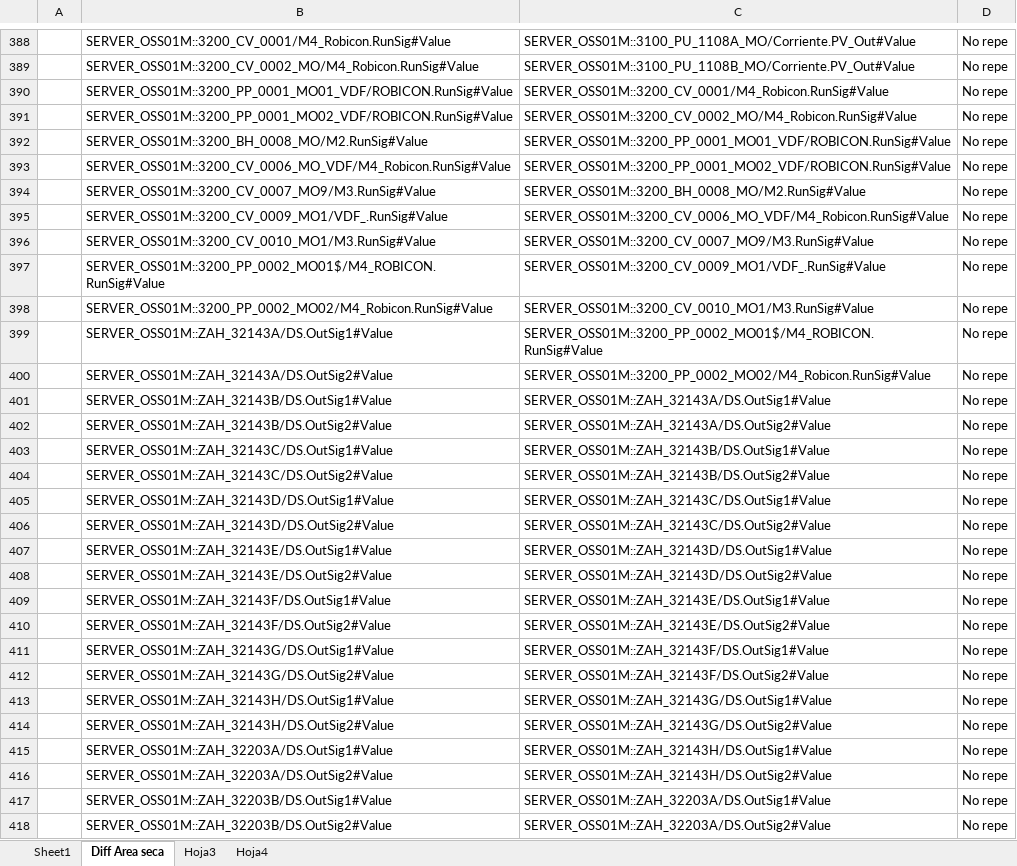
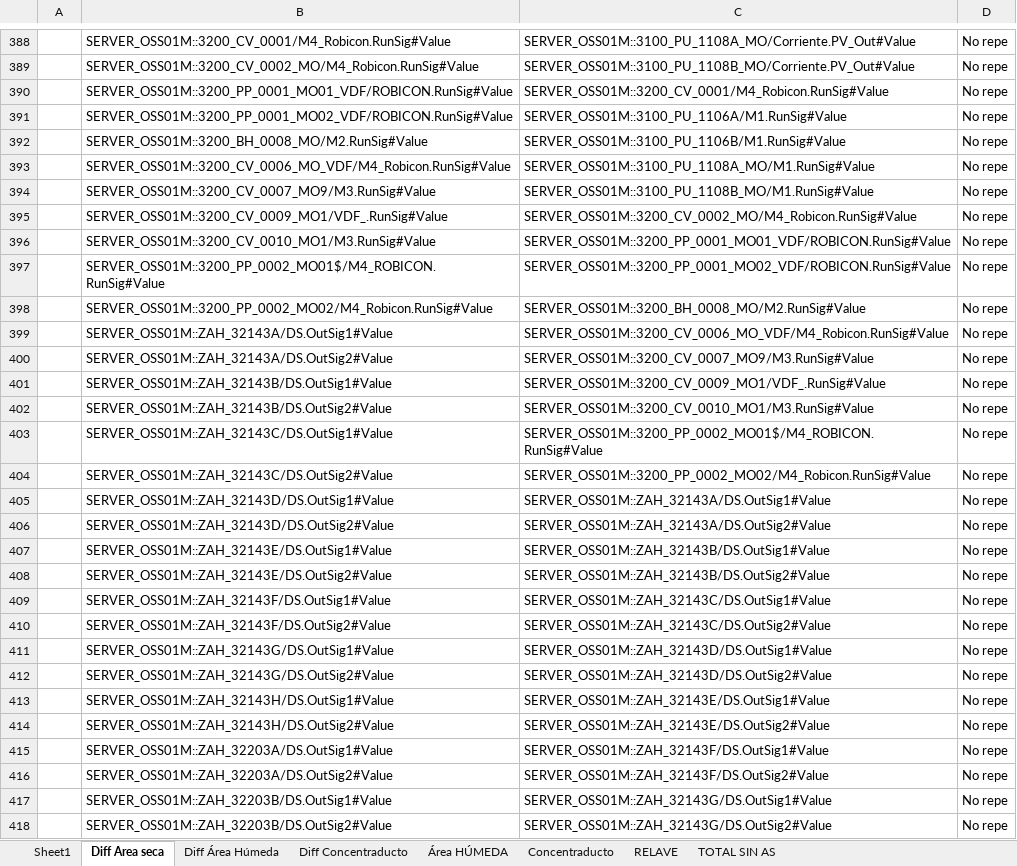
Before and after one commit to vorki1/Servidor-Capstone, an Excel workbook: app/data/TagsCNN_area_seca.xlsx, sheet Diff Area seca, drawn as a sheet; only a part is shown, gaps mark what is left out; values as stored, in another font and other column widths than the file's, no borders; the diff covers the shown part only; the diff names each change by its address in the sheet, - before the commit and + after, or states it on an @@ line.

Commit message:
Sistema listo para el area seca

```diff
--- a/app/data/TagsCNN_area_seca.xlsx (sheet Diff Area seca)
+++ b/app/data/TagsCNN_area_seca.xlsx (sheet Diff Area seca)
-sheet tab: Hoja3
+sheet tab: Diff Área Húmeda
-sheet tab: Hoja4
+sheet tab: Diff Concentraducto
+sheet tab: Área HÚMEDA
+sheet tab: Concentraducto
+sheet tab: RELAVE
+sheet tab: TOTAL SIN AS
-C391: SERVER_OSS01M::3200_CV_0002_MO/M4_Robicon.RunSig#Value
+C391: SERVER_OSS01M::3100_PU_1106A/M1.RunSig#Value
-C392: SERVER_OSS01M::3200_PP_0001_MO01_VDF/ROBICON.RunSig#Value
+C392: SERVER_OSS01M::3100_PU_1106B/M1.RunSig#Value
-C393: SERVER_OSS01M::3200_PP_0001_MO02_VDF/ROBICON.RunSig#Value
+C393: SERVER_OSS01M::3100_PU_1108A_MO/M1.RunSig#Value
-C394: SERVER_OSS01M::3200_BH_0008_MO/M2.RunSig#Value
+C394: SERVER_OSS01M::3100_PU_1108B_MO/M1.RunSig#Value
-C395: SERVER_OSS01M::3200_CV_0006_MO_VDF/M4_Robicon.RunSig#Value
+C395: SERVER_OSS01M::3200_CV_0002_MO/M4_Robicon.RunSig#Value
-C396: SERVER_OSS01M::3200_CV_0007_MO9/M3.RunSig#Value
+C396: SERVER_OSS01M::3200_PP_0001_MO01_VDF/ROBICON.RunSig#Value
-C397: SERVER_OSS01M::3200_CV_0009_MO1/VDF_.RunSig#Value
+C397: SERVER_OSS01M::3200_PP_0001_MO02_VDF/ROBICON.RunSig#Value
-C398: SERVER_OSS01M::3200_CV_0010_MO1/M3.RunSig#Value
+C398: SERVER_OSS01M::3200_BH_0008_MO/M2.RunSig#Value
-C399: SERVER_OSS01M::3200_PP_0002_MO01$/M4_ROBICON.RunSig#Value
+C399: SERVER_OSS01M::3200_CV_0006_MO_VDF/M4_Robicon.RunSig#Value
-C400: SERVER_OSS01M::3200_PP_0002_MO02/M4_Robicon.RunSig#Value
+C400: SERVER_OSS01M::3200_CV_0007_MO9/M3.RunSig#Value
-C401: SERVER_OSS01M::ZAH_32143A/DS.OutSig1#Value
+C401: SERVER_OSS01M::3200_CV_0009_MO1/VDF_.RunSig#Value
-C402: SERVER_OSS01M::ZAH_32143A/DS.OutSig2#Value
+C402: SERVER_OSS01M::3200_CV_0010_MO1/M3.RunSig#Value
-C403: SERVER_OSS01M::ZAH_32143B/DS.OutSig1#Value
+C403: SERVER_OSS01M::3200_PP_0002_MO01$/M4_ROBICON.RunSig#Value
-C404: SERVER_OSS01M::ZAH_32143B/DS.OutSig2#Value
+C404: SERVER_OSS01M::3200_PP_0002_MO02/M4_Robicon.RunSig#Value
-C405: SERVER_OSS01M::ZAH_32143C/DS.OutSig1#Value
+C405: SERVER_OSS01M::ZAH_32143A/DS.OutSig1#Value
-C406: SERVER_OSS01M::ZAH_32143C/DS.OutSig2#Value
+C406: SERVER_OSS01M::ZAH_32143A/DS.OutSig2#Value
-C407: SERVER_OSS01M::ZAH_32143D/DS.OutSig1#Value
+C407: SERVER_OSS01M::ZAH_32143B/DS.OutSig1#Value
-C408: SERVER_OSS01M::ZAH_32143D/DS.OutSig2#Value
+C408: SERVER_OSS01M::ZAH_32143B/DS.OutSig2#Value
-C409: SERVER_OSS01M::ZAH_32143E/DS.OutSig1#Value
+C409: SERVER_OSS01M::ZAH_32143C/DS.OutSig1#Value
-C410: SERVER_OSS01M::ZAH_32143E/DS.OutSig2#Value
+C410: SERVER_OSS01M::ZAH_32143C/DS.OutSig2#Value
-C411: SERVER_OSS01M::ZAH_32143F/DS.OutSig1#Value
+C411: SERVER_OSS01M::ZAH_32143D/DS.OutSig1#Value
-C412: SERVER_OSS01M::ZAH_32143F/DS.OutSig2#Value
+C412: SERVER_OSS01M::ZAH_32143D/DS.OutSig2#Value
-C413: SERVER_OSS01M::ZAH_32143G/DS.OutSig1#Value
+C413: SERVER_OSS01M::ZAH_32143E/DS.OutSig1#Value
-C414: SERVER_OSS01M::ZAH_32143G/DS.OutSig2#Value
+C414: SERVER_OSS01M::ZAH_32143E/DS.OutSig2#Value
-C415: SERVER_OSS01M::ZAH_32143H/DS.OutSig1#Value
+C415: SERVER_OSS01M::ZAH_32143F/DS.OutSig1#Value
-C416: SERVER_OSS01M::ZAH_32143H/DS.OutSig2#Value
+C416: SERVER_OSS01M::ZAH_32143F/DS.OutSig2#Value
-C417: SERVER_OSS01M::ZAH_32203A/DS.OutSig1#Value
+C417: SERVER_OSS01M::ZAH_32143G/DS.OutSig1#Value
-C418: SERVER_OSS01M::ZAH_32203A/DS.OutSig2#Value
+C418: SERVER_OSS01M::ZAH_32143G/DS.OutSig2#Value
```
Also changed, not shown: 4 added rows and 192 edited cells elsewhere in this sheet, sheet Sheet1, hidden cells, 22 other files.
